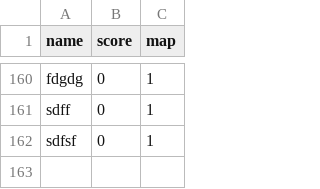
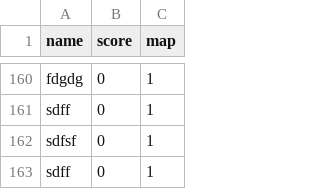
Before and after one commit to Ryhtruly/Demo, a CSV file: data/leaderboard.csv, drawn as a sheet; only a part is shown, gaps mark what is left out.

```diff
--- a/data/leaderboard.csv
+++ b/data/leaderboard.csv
@@ -162 +162,2 @@ sdff,0,1
 sdfsf,0,1
+sdff,0,1
```
Also changed, not shown: 4 other files.
